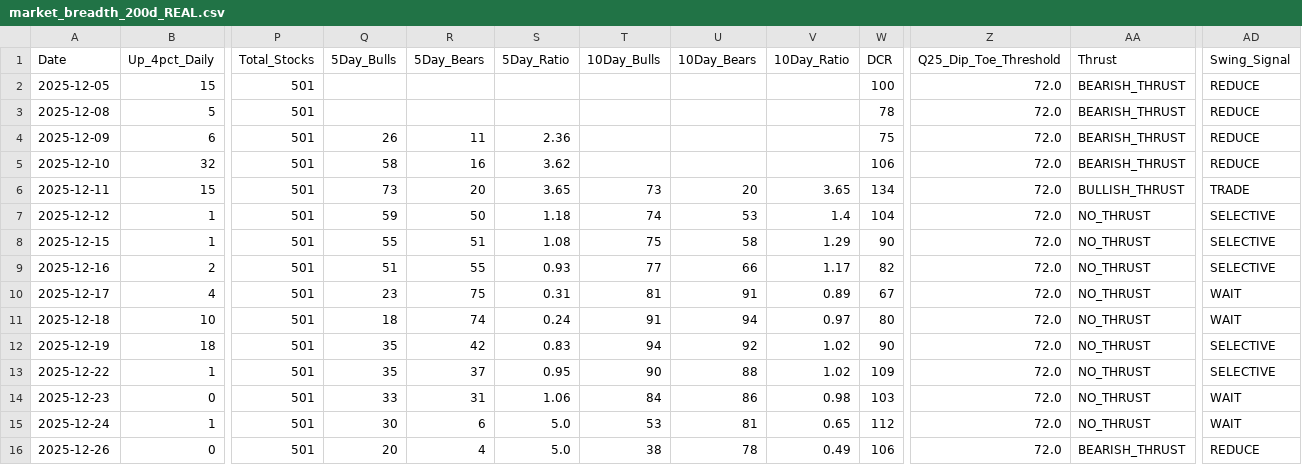
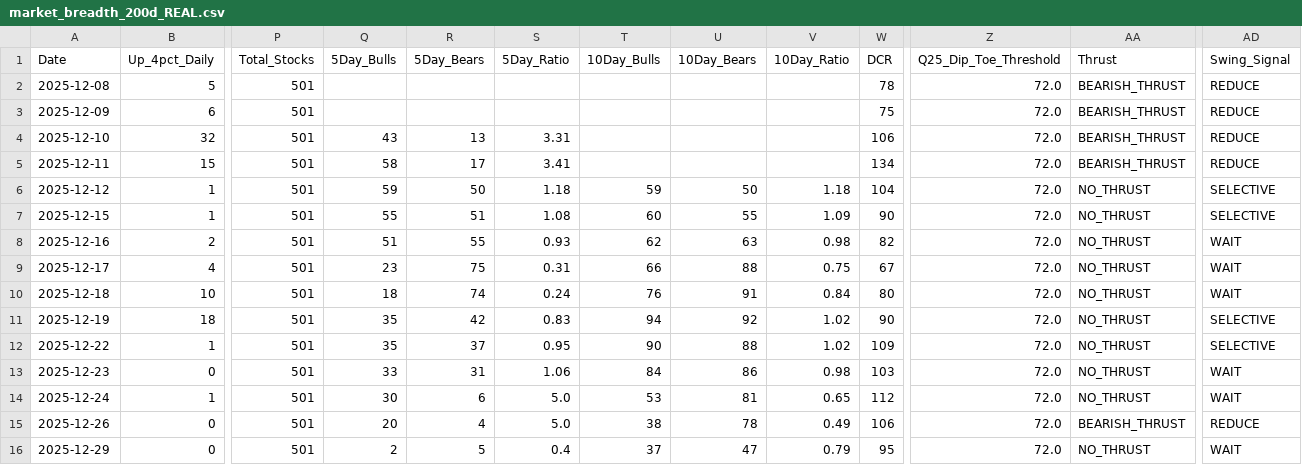
Before and after one commit to Vineh20/market-breadth, a CSV file: docs/market_breadth_200d_REAL.csv, drawn as a sheet; only a part is shown, gaps mark what is left out; the shorter side is filled out with more unchanged rows; removed rows and columns are numbered as before the commit, all else as after; rows hold the shown columns only; the diff covers the shown part only; the diff names each change by its address in the sheet, - before the commit and + after, or states it on an @@ line.

```diff
--- a/docs/market_breadth_200d_REAL.csv
+++ b/docs/market_breadth_200d_REAL.csv
-row 2: 2025-12-05 | 15 | 501 |  |  |  |  |  |  | 100 | 72.0 | BEARISH_THRUST | REDUCE
-Q3 (5Day_Bulls): 26
+Q3 (5Day_Bulls): (empty)
-R3 (5Day_Bears): 11
+R3 (5Day_Bears): (empty)
-S3 (5Day_Ratio): 2.36
+S3 (5Day_Ratio): (empty)
-Q4 (5Day_Bulls): 58
+Q4 (5Day_Bulls): 43
-R4 (5Day_Bears): 16
+R4 (5Day_Bears): 13
-S4 (5Day_Ratio): 3.62
+S4 (5Day_Ratio): 3.31
-Q5 (5Day_Bulls): 73
+Q5 (5Day_Bulls): 58
-R5 (5Day_Bears): 20
+R5 (5Day_Bears): 17
-S5 (5Day_Ratio): 3.65
+S5 (5Day_Ratio): 3.41
-T5 (10Day_Bulls): 73
+T5 (10Day_Bulls): (empty)
-U5 (10Day_Bears): 20
+U5 (10Day_Bears): (empty)
-V5 (10Day_Ratio): 3.65
+V5 (10Day_Ratio): (empty)
-AA5 (Thrust): BULLISH_THRUST
+AA5 (Thrust): BEARISH_THRUST
-AD5 (Swing_Signal): TRADE
+AD5 (Swing_Signal): REDUCE
-T6 (10Day_Bulls): 74
+T6 (10Day_Bulls): 59
-U6 (10Day_Bears): 53
+U6 (10Day_Bears): 50
-V6 (10Day_Ratio): 1.4
+V6 (10Day_Ratio): 1.18
-T7 (10Day_Bulls): 75
+T7 (10Day_Bulls): 60
-U7 (10Day_Bears): 58
+U7 (10Day_Bears): 55
-V7 (10Day_Ratio): 1.29
+V7 (10Day_Ratio): 1.09
-T8 (10Day_Bulls): 77
+T8 (10Day_Bulls): 62
-U8 (10Day_Bears): 66
+U8 (10Day_Bears): 63
-V8 (10Day_Ratio): 1.17
+V8 (10Day_Ratio): 0.98
-AD8 (Swing_Signal): SELECTIVE
+AD8 (Swing_Signal): WAIT
-T9 (10Day_Bulls): 81
+T9 (10Day_Bulls): 66
-U9 (10Day_Bears): 91
+U9 (10Day_Bears): 88
-V9 (10Day_Ratio): 0.89
+V9 (10Day_Ratio): 0.75
-T10 (10Day_Bulls): 91
+T10 (10Day_Bulls): 76
-U10 (10Day_Bears): 94
+U10 (10Day_Bears): 91
-V10 (10Day_Ratio): 0.97
+V10 (10Day_Ratio): 0.84
```
Also changed, not shown: 1 added row elsewhere in this file, market_breadth_200d_REAL.csv, 2 other files.
